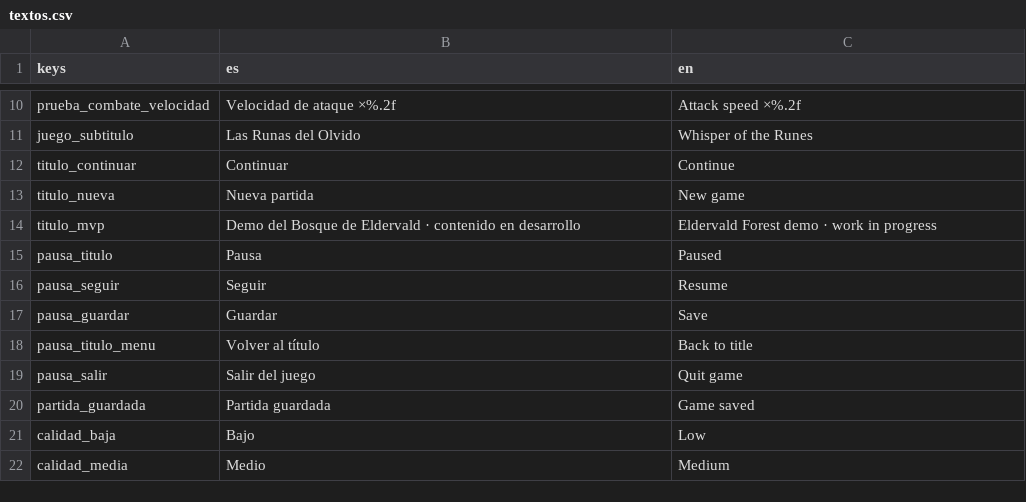
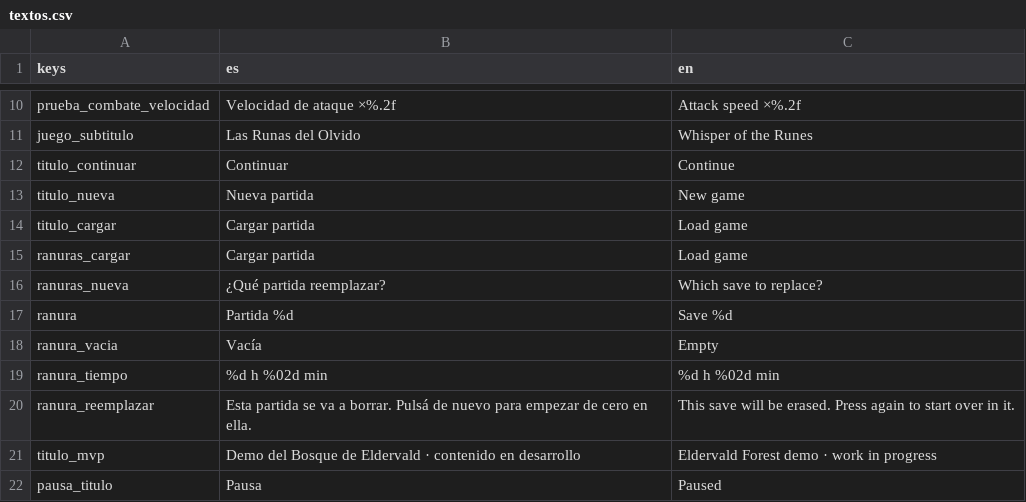
Before and after one commit to AlejandroVecchio/eromash-aventura, a CSV file: textos/textos.csv, drawn as a sheet; only a part is shown, gaps mark what is left out; the shorter side is filled out with more unchanged rows.

```diff
--- a/textos/textos.csv
+++ b/textos/textos.csv
@@ -15,2 +15,9 @@ titulo_continuar,Continuar,Continue
 titulo_nueva,Nueva partida,New game
+titulo_cargar,Cargar partida,Load game
+ranuras_cargar,Cargar partida,Load game
+ranuras_nueva,¿Qué partida reemplazar?,Which save to replace?
+ranura,Partida %d,Save %d
+ranura_vacia,Vacía,Empty
+ranura_tiempo,%d h %02d min,%d h %02d min
+ranura_reemplazar,Esta partida se va a borrar. Pulsá de nuevo para empezar de cero en ella.,This save will be erased. Press again to start over in it.
 titulo_mvp,Demo del Bosque de Eldervald · contenido en desarrollo,Eldervald Forest demo · work in progress
```
Also changed, not shown: 7 other files.
